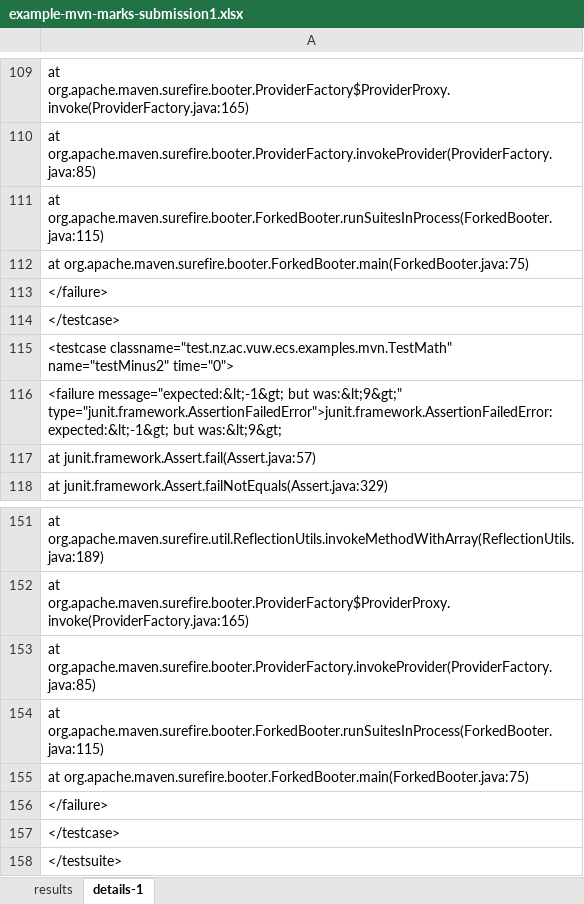
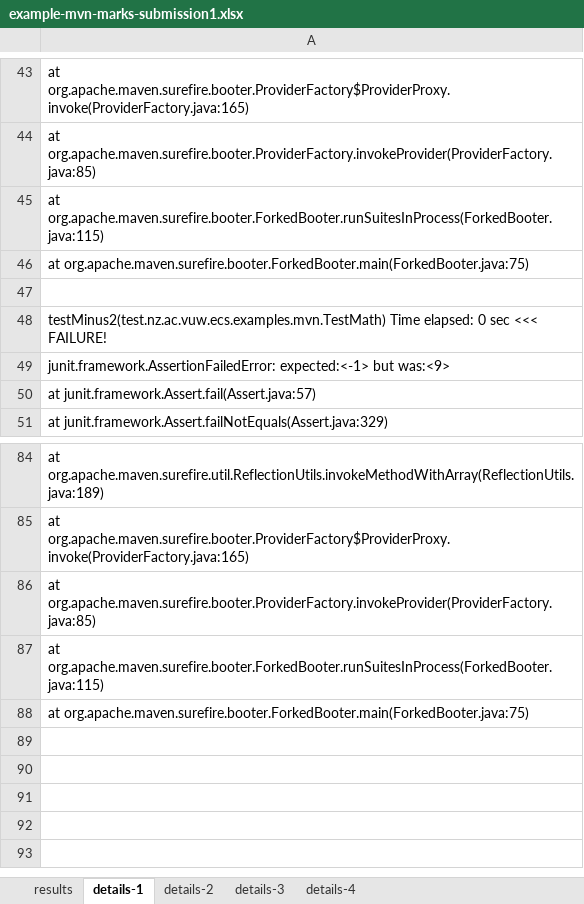
Before and after one commit to jensdietrich/yamf, an Excel workbook: yamf-examples/sample-reports/example-mvn-marks-submission1.xlsx, sheet details-1, drawn as a sheet; only a part is shown, gaps mark what is left out; values as stored, in another font and other column widths than the file's, no borders; removed rows and columns are numbered as before the commit, all else as after; the diff covers the shown part only; the diff names each change by its address in the sheet, - before the commit and + after, or states it on an @@ line.

```diff
--- a/yamf-examples/sample-reports/example-mvn-marks-submission1.xlsx (sheet details-1)
+++ b/yamf-examples/sample-reports/example-mvn-marks-submission1.xlsx (sheet details-1)
+sheet tab: details-2
+sheet tab: details-3
+sheet tab: details-4
-A47: </failure>
+A47: (empty)
-A48: </testcase>
+A48: testMinus2(test.nz.ac.vuw.ecs.examples.mvn.TestMath) Time elapsed: 0 sec <<< FAILURE!
-A49: <testcase classname="test.nz.ac.vuw.ecs.examples.mvn.TestMath" name="testMinus2" time="0">
+A49: junit.framework.AssertionFailedError: expected:<-1> but was:<9>
-row 116: <failure message="expected:&lt;-1&gt; but was:&lt;9&gt;" type="junit.framework.AssertionFailedError">junit.framework.AssertionFailedError: expected:&lt;-1&gt; but was:&lt;9&gt;
-row 156: </failure>
-row 157: </testcase>
-row 158: </testsuite>
```
Also changed, not shown: 66 removed rows and 7 edited cells elsewhere in this sheet, sheet results, 3 other files.
